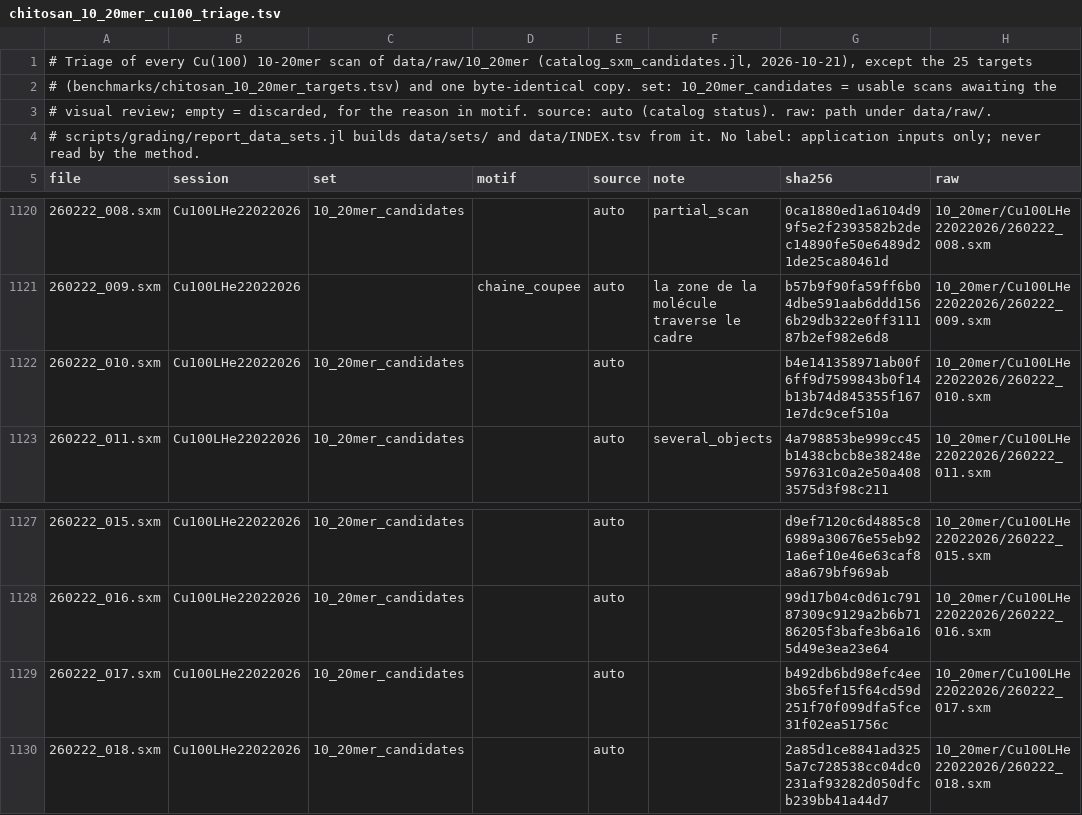
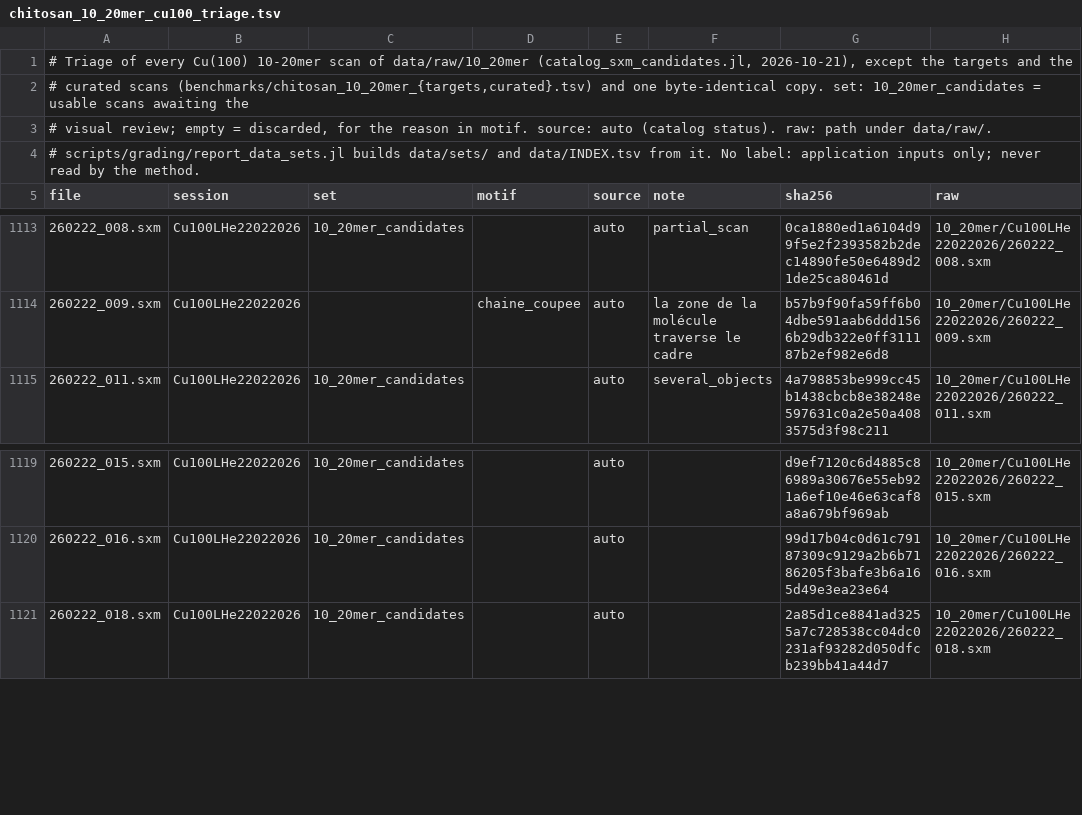
Before and after one commit to odurif0/STMFit, a TSV file: benchmarks/chitosan_10_20mer_cu100_triage.tsv, drawn as a sheet; only a part is shown, gaps mark what is left out; the diff covers the shown part only.

```diff
--- a/benchmarks/chitosan_10_20mer_cu100_triage.tsv
+++ b/benchmarks/chitosan_10_20mer_cu100_triage.tsv
@@ -1,3 +1,3 @@
-# Triage of every Cu(100) 10-20mer scan of data/raw/10_20mer (catalog_sxm_candidates.jl, 2026-10-21), except the 25 targets
-# (benchmarks/chitosan_10_20mer_targets.tsv) and one byte-identical copy. set: 10_20mer_candidates = usable scans awaiting the
+# Triage of every Cu(100) 10-20mer scan of data/raw/10_20mer (catalog_sxm_candidates.jl, 2026-10-21), except the targets and the
+# curated scans (benchmarks/chitosan_10_20mer_{targets,curated}.tsv) and one byte-identical copy. set: 10_20mer_candidates = usable scans awaiting the
 # visual review; empty = discarded, for the reason in motif. source: auto (catalog status). raw: path under data/raw/.
@@ -1121,3 +1114,2 @@ file	session	set	motif	source	note	sha256	raw
 260222_009.sxm	Cu100LHe22022026		chaine_coupee	auto	la zone de la molécule traverse le cadre	b57b9f90fa59ff6b04dbe591aab6ddd1566b29db322e0ff311187b2ef982e6d8	10_20mer/Cu100LHe22022026/260222_009.sxm
-260222_010.sxm	Cu100LHe22022026	10_20mer_candidates		auto		b4e141358971ab00f6ff9d7599843b0f14b13b74d845355f1671e7dc9cef510a	10_20mer/Cu100LHe22022026/260222_010.sxm
 260222_011.sxm	Cu100LHe22022026	10_20mer_candidates		auto	several_objects	4a798853be999cc45b1438cbcb8e38248e597631c0a2e50a4083575d3f98c211	10_20mer/Cu100LHe22022026/260222_011.sxm
@@ -1128,3 +1120,2 @@ file	session	set	motif	source	note	sha256	raw
 260222_016.sxm	Cu100LHe22022026	10_20mer_candidates		auto		99d17b04c0d61c79187309c9129a2b6b7186205f3bafe3b6a165d49e3ea23e64	10_20mer/Cu100LHe22022026/260222_016.sxm
-260222_017.sxm	Cu100LHe22022026	10_20mer_candidates		auto		b492db6bd98efc4ee3b65fef15f64cd59d251f70f099dfa5fce31f02ea51756c	10_20mer/Cu100LHe22022026/260222_017.sxm
 260222_018.sxm	Cu100LHe22022026	10_20mer_candidates		auto		2a85d1ce8841ad3255a7c728538cc04dc0231af93282d050dfcb239bb41a44d7	10_20mer/Cu100LHe22022026/260222_018.sxm
```
Also changed, not shown: 7 removed rows elsewhere in this file, benchmarks/chitosan_10_20mer_targets.tsv, 6 other files.
